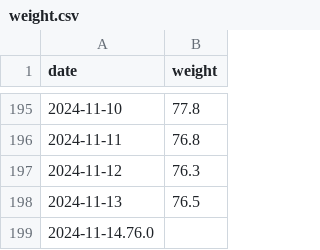
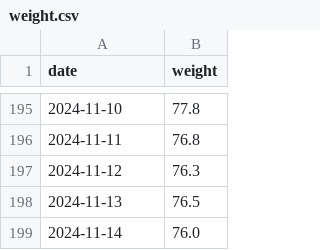
Before and after one commit to evolvedlight/weight.brown.bg, a CSV file: docs/data/weight.csv, drawn as a sheet; only a part is shown, gaps mark what is left out.

Commit message:
fix typo

```diff
--- a/docs/data/weight.csv
+++ b/docs/data/weight.csv
@@ -198,2 +198,2 @@ date,weight
 2024-11-13,76.5
-2024-11-14.76.0
+2024-11-14,76.0
```
